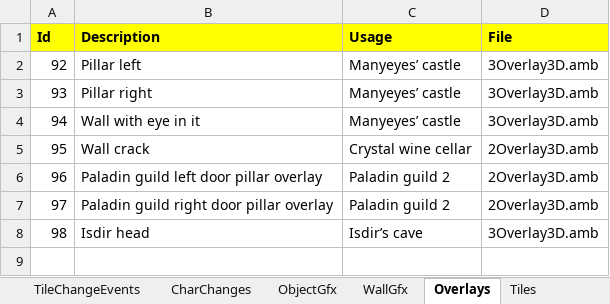
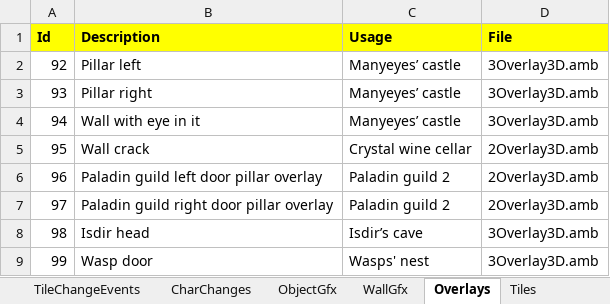
Before and after one commit to Pyrdacor/Ambermoon-Advanced, an Excel workbook: AmbermoonAdvanced.xlsx, sheet Overlays, drawn as a sheet; values as stored, in another font and other column widths than the file's, no borders; the diff names each change by its address in the sheet, - before the commit and + after, or states it on an @@ line.

Commit message:
Added new door overlay

```diff
--- a/AmbermoonAdvanced.xlsx (sheet Overlays)
+++ b/AmbermoonAdvanced.xlsx (sheet Overlays)
+row 9: 99 | Wasp door | Wasps' nest | 3Overlay3D.amb
```
Also changed, not shown: sheet ObjectGfx, sheet Maps, 1 other file.
